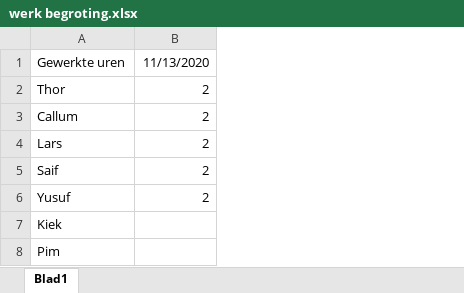
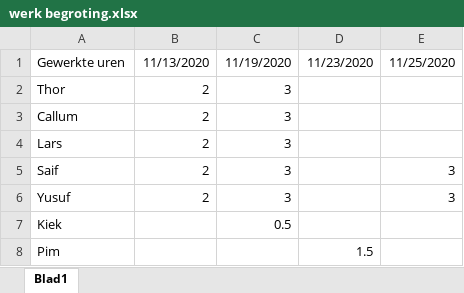
Before and after one commit to saifrashed/FYS, an Excel workbook: docs/Begroting Projectskills/werk begroting.xlsx, sheet Blad1, drawn as a sheet; values as stored, in another font and other column widths than the file's, no borders; the diff names each change by its address in the sheet, - before the commit and + after, or states it on an @@ line.

Commit message:
begroting update

```diff
--- a/docs/Begroting Projectskills/werk begroting.xlsx (sheet Blad1)
+++ b/docs/Begroting Projectskills/werk begroting.xlsx (sheet Blad1)
+column C, rows 1-7: 11/19/2020 | 3 | 3 | 3 | 3 | 3 | 0.5
+column D, rows 1-8: 11/23/2020 |  |  |  |  |  |  | 1.5
+column E, rows 1-6: 11/25/2020 |  |  |  | 3 | 3
```
